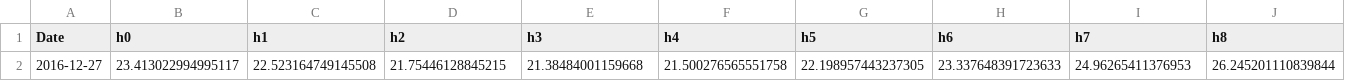
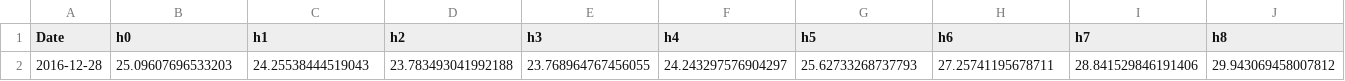
Before and after one commit to llinfeng/epftoolbox, a CSV file: predictions/DNN_forecast_nl3_datNP_YT2_SFHTrue_DA_CW4_oneshot_dnn.csv, drawn as a sheet; only a part is shown; removed rows and columns are numbered as before the commit, all else as after; rows hold the shown columns only; the diff names each change by its address in the sheet, - before the commit and + after, or states it on an @@ line.

```diff
--- a/predictions/DNN_forecast_nl3_datNP_YT2_SFHTrue_DA_CW4_oneshot_dnn.csv
+++ b/predictions/DNN_forecast_nl3_datNP_YT2_SFHTrue_DA_CW4_oneshot_dnn.csv
-row 2: 2016-12-27 | 23.413022994995117 | 22.523164749145508 | 21.75446128845215 | 21.38484001159668 | 21.500276565551758 | 22.198957443237305 | 23.337648391723633 | 24.96265411376953 | 26.245201110839844
+row 2: 2016-12-28 | 25.09607696533203 | 24.25538444519043 | 23.783493041992188 | 23.768964767456055 | 24.243297576904297 | 25.62733268737793 | 27.25741195678711 | 28.841529846191406 | 29.943069458007812
```
Also changed, not shown: 6 other files.
